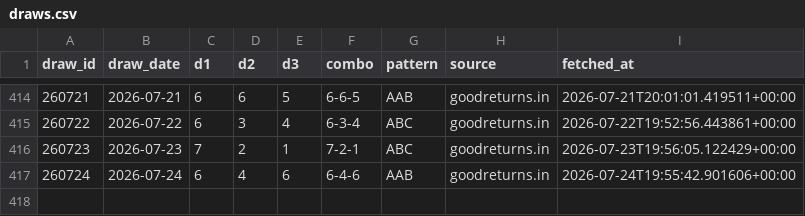
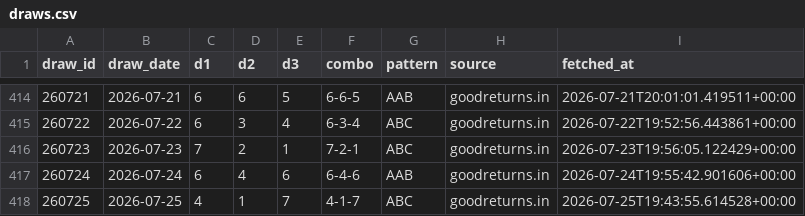
Before and after one commit to Hitanshuu/htlottery, a CSV file: data/draws.csv, drawn as a sheet; only a part is shown, gaps mark what is left out; the diff names each change by its address in the sheet, - before the commit and + after, or states it on an @@ line.

```diff
--- a/data/draws.csv
+++ b/data/draws.csv
+row 418: 260725 | 2026-07-25 | 4 | 1 | 7 | 4-1-7 | ABC | goodreturns.in | 2026-07-25T19:43:55.614528+00:00
```
Also changed, not shown: data/predictions.csv, 3 other files.
